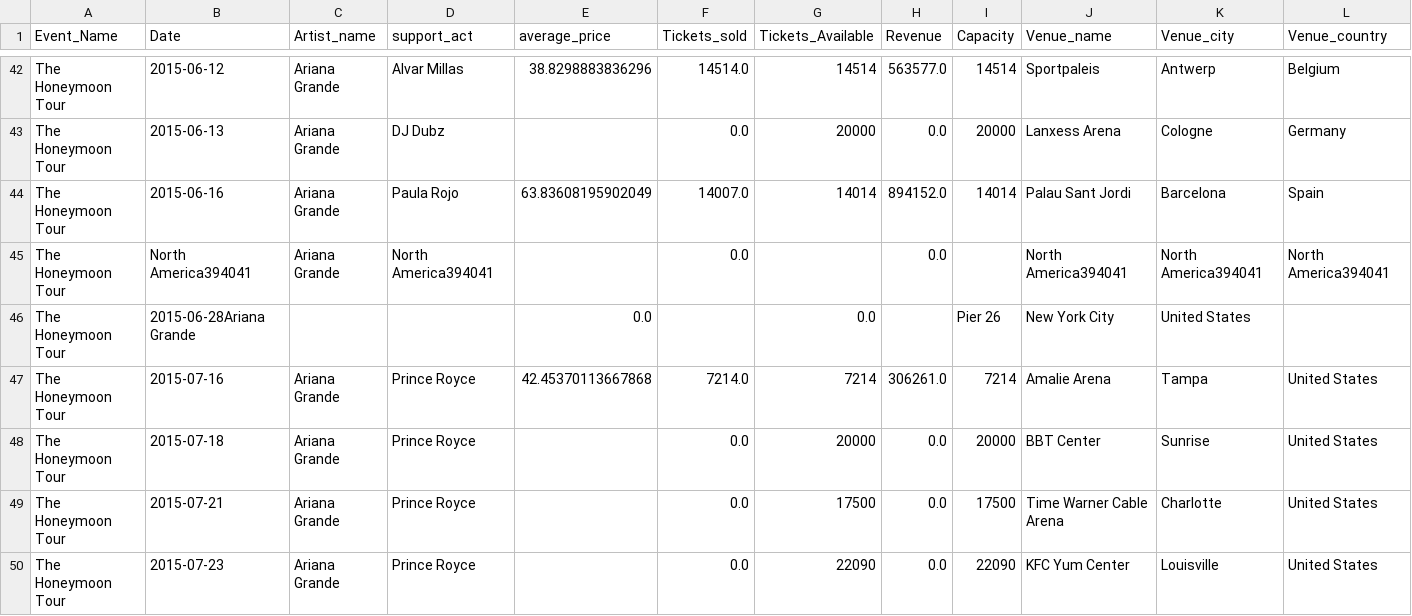
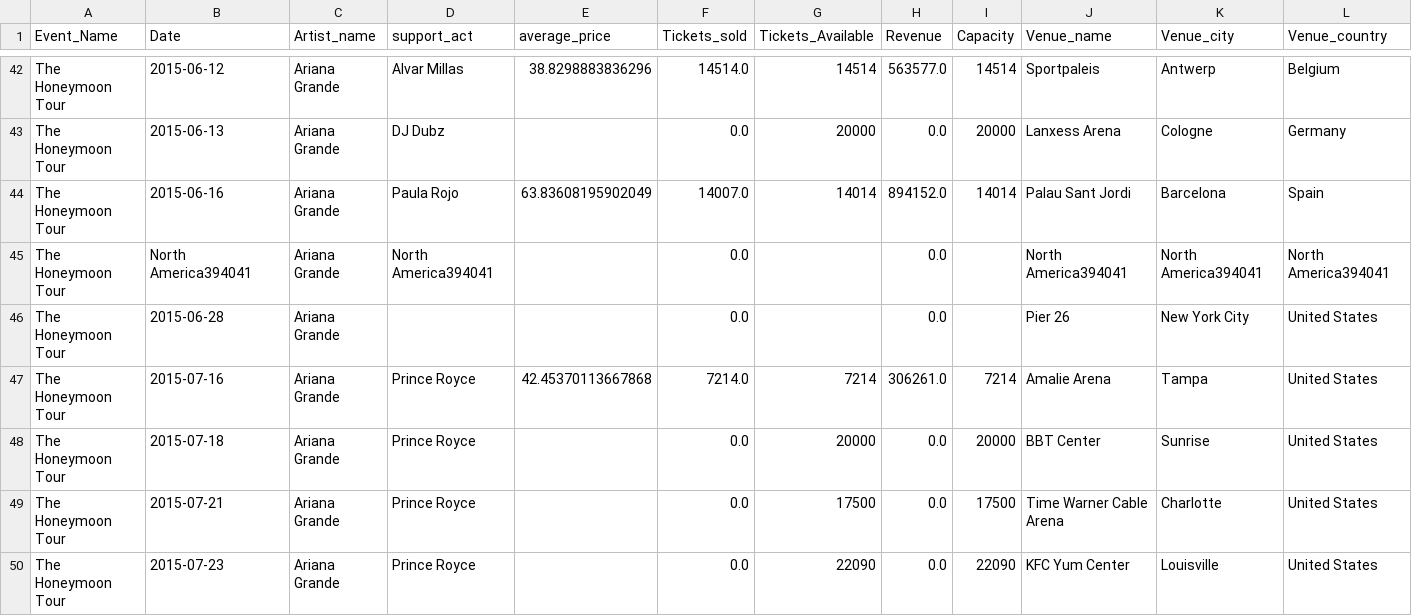
Before and after one commit to liora-symone/cfg3daatsets, a CSV file: ariana/Honeymoon_clean.csv, drawn as a sheet; only a part is shown, gaps mark what is left out; removed rows and columns are numbered as before the commit, all else as after; the diff names each change by its address in the sheet, - before the commit and + after, or states it on an @@ line.

Commit message:
Update Honeymoon_clean.csv

```diff
--- a/ariana/Honeymoon_clean.csv
+++ b/ariana/Honeymoon_clean.csv
-row 46: The Honeymoon Tour | 2015-06-28Ariana Grande |  |  | 0.0 |  | 0.0 |  | Pier 26 | New York City | United States
+row 46: The Honeymoon Tour | 2015-06-28 | Ariana Grande |  |  | 0.0 |  | 0.0 |  | Pier 26 | New York City | United States
```
